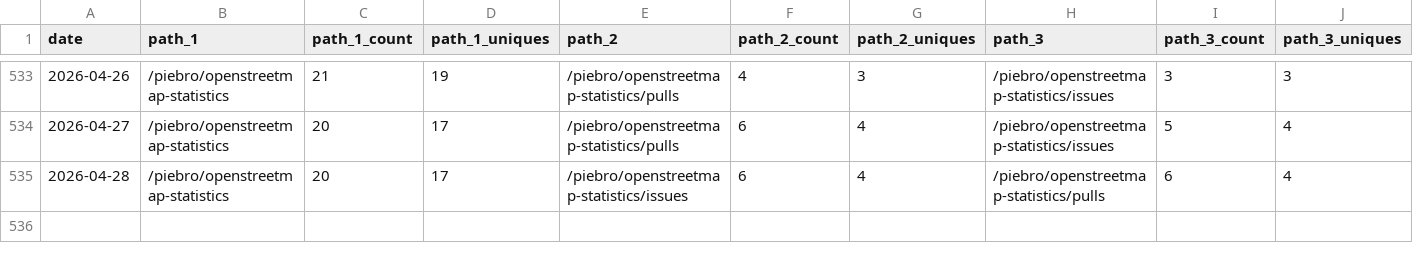
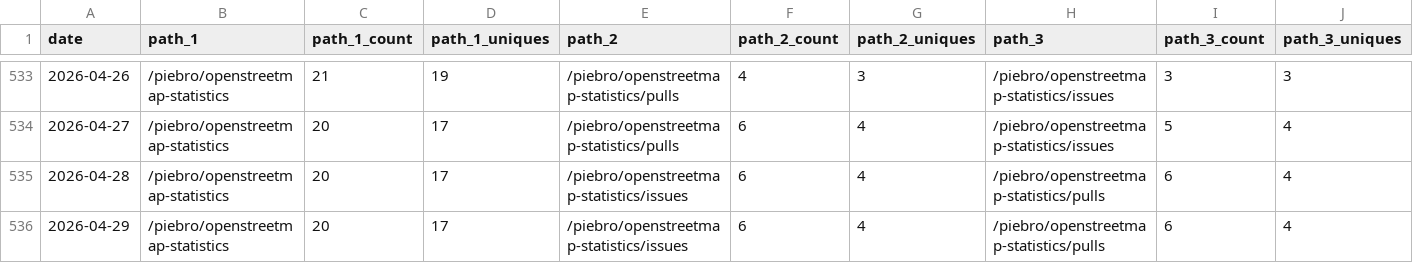
Before and after one commit to piebro/github-repo-traffic-stats, a CSV file: data/github_paths/openstreetmap-statistics.csv, drawn as a sheet; only a part is shown, gaps mark what is left out; rows hold the shown columns only; the diff names each change by its address in the sheet, - before the commit and + after, or states it on an @@ line.

```diff
--- a/data/github_paths/openstreetmap-statistics.csv
+++ b/data/github_paths/openstreetmap-statistics.csv
+row 536: 2026-04-29 | /piebro/openstreetmap-statistics | 20 | 17 | /piebro/openstreetmap-statistics/issues | 6 | 4 | /piebro/openstreetmap-statistics/pulls | 6 | 4
```
Also changed, not shown: data/github_paths/deutsche-bahn-data.csv, data/github_paths/factorio-blueprint-visualizer.csv, 49 other files.
